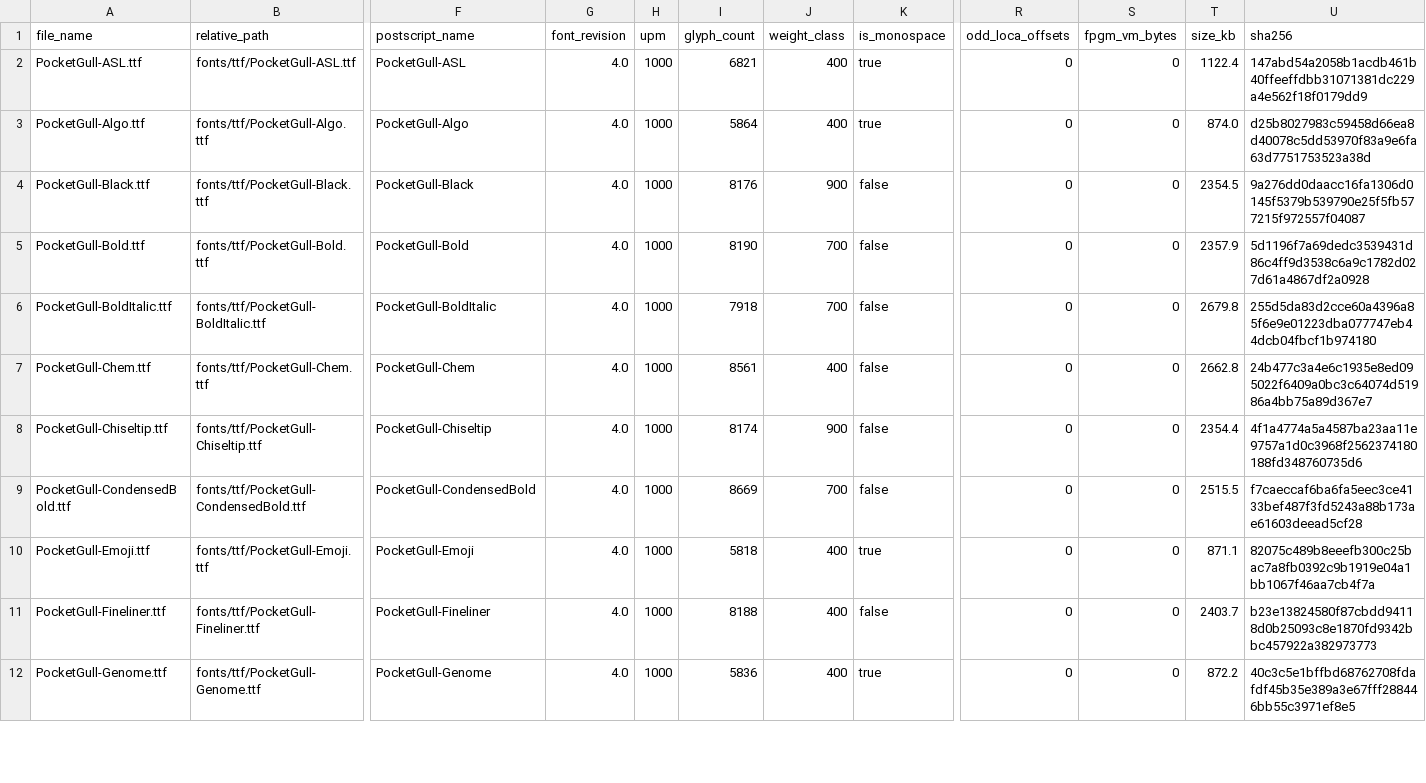
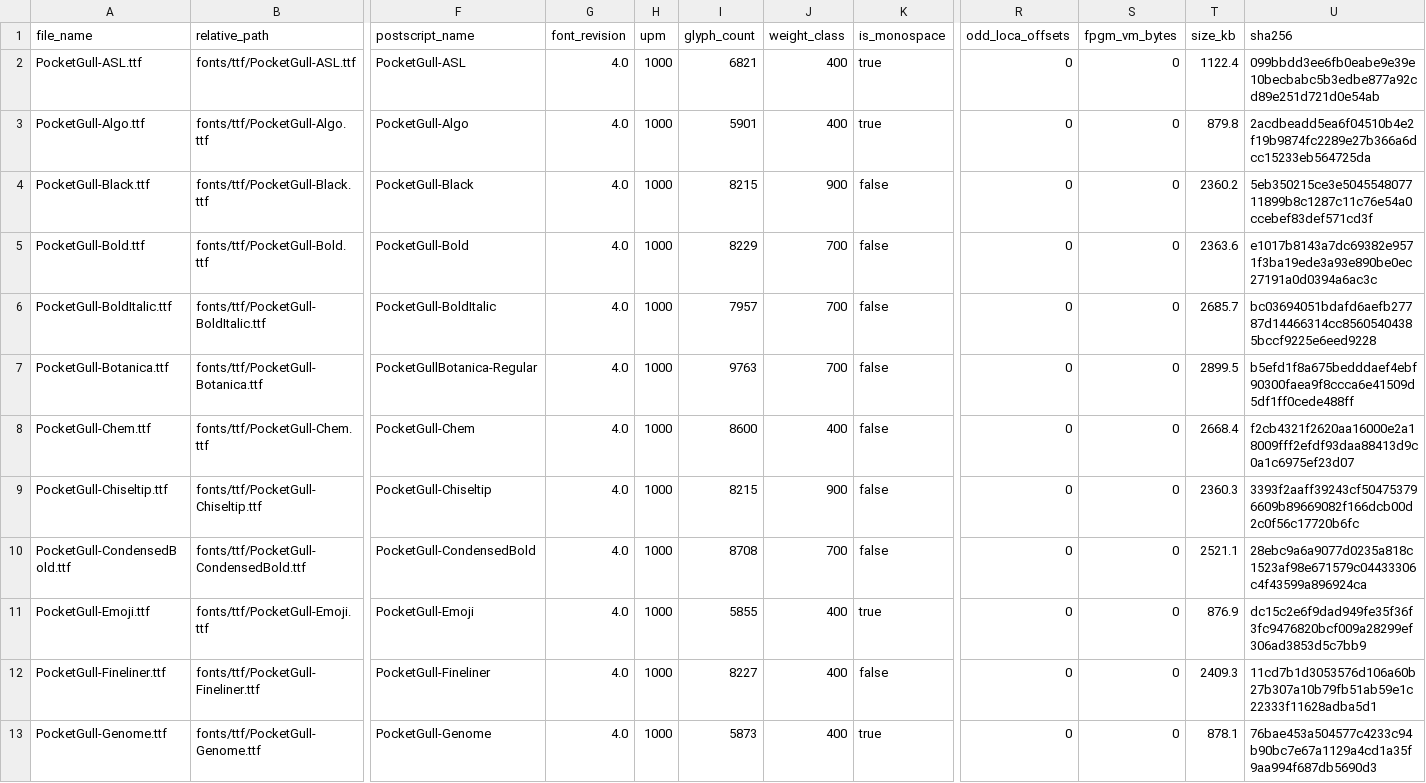
Before and after one commit to pocketgull-app/pocketgull-font, a CSV file: fonts/pocketgull_v4_sfnt_telemetry.csv, drawn as a sheet; only a part is shown, gaps mark what is left out; addresses are those after the commit; rows hold the shown columns only; the diff covers the shown part only; the diff names each change by its address in the sheet, - before the commit and + after, or states it on an @@ line.

Commit message:
feat(winget): stage PocketGull.Font v4.0.0 NSIS manifest and retire legacy PocketGull.Typeface ID

```diff
--- a/fonts/pocketgull_v4_sfnt_telemetry.csv
+++ b/fonts/pocketgull_v4_sfnt_telemetry.csv
-U2 (sha256): 147abd54a2058b1acdb461b40ffeeffdbb31071381dc229a4e562f18f0179dd9
+U2 (sha256): 099bbdd3ee6fb0eabe9e39e10becbabc5b3edbe877a92cd89e251d721d0e54ab
-I3 (glyph_count): 5864
+I3 (glyph_count): 5901
-T3 (size_kb): 874.0
+T3 (size_kb): 879.8
-U3 (sha256): d25b8027983c59458d66ea8d40078c5dd53970f83a9e6fa63d7751753523a38d
+U3 (sha256): 2acdbeadd5ea6f04510b4e2f19b9874fc2289e27b366a6dcc15233eb564725da
-I4 (glyph_count): 8176
+I4 (glyph_count): 8215
-T4 (size_kb): 2354.5
+T4 (size_kb): 2360.2
-U4 (sha256): 9a276dd0daacc16fa1306d0145f5379b539790e25f5fb577215f972557f04087
+U4 (sha256): 5eb350215ce3e504554807711899b8c1287c11c76e54a0ccebef83def571cd3f
-I5 (glyph_count): 8190
+I5 (glyph_count): 8229
-T5 (size_kb): 2357.9
+T5 (size_kb): 2363.6
-U5 (sha256): 5d1196f7a69dedc3539431d86c4ff9d3538c6a9c1782d027d61a4867df2a0928
+U5 (sha256): e1017b8143a7dc69382e9571f3ba19ede3a93e890be0ec27191a0d0394a6ac3c
-I6 (glyph_count): 7918
+I6 (glyph_count): 7957
-T6 (size_kb): 2679.8
+T6 (size_kb): 2685.7
-U6 (sha256): 255d5da83d2cce60a4396a85f6e9e01223dba077747eb44dcb04fbcf1b974180
+U6 (sha256): bc03694051bdafd6aefb27787d14466314cc85605404385bccf9225e6eed9228
+row 7: PocketGull-Botanica.ttf | fonts/ttf/PocketGull-Botanica.ttf | PocketGullBotanica-Regular | 4.0 | 1000 | 9763 | 700 | false | 0 | 0 | 2899.5 | b5efd1f8a675bedddaef4ebf90300faea9f8ccca6e41509d5df1ff0cede488ff
-I8 (glyph_count): 8561
+I8 (glyph_count): 8600
-T8 (size_kb): 2662.8
+T8 (size_kb): 2668.4
-U8 (sha256): 24b477c3a4e6c1935e8ed095022f6409a0bc3c64074d51986a4bb75a89d367e7
+U8 (sha256): f2cb4321f2620aa16000e2a18009fff2efdf93daa88413d9c0a1c6975ef23d07
-I9 (glyph_count): 8174
+I9 (glyph_count): 8215
-T9 (size_kb): 2354.4
+T9 (size_kb): 2360.3
-U9 (sha256): 4f1a4774a5a4587ba23aa11e9757a1d0c3968f2562374180188fd348760735d6
+U9 (sha256): 3393f2aaff39243cf504753796609b89669082f166dcb00d2c0f56c17720b6fc
-I10 (glyph_count): 8669
+I10 (glyph_count): 8708
-T10 (size_kb): 2515.5
+T10 (size_kb): 2521.1
-U10 (sha256): f7caeccaf6ba6fa5eec3ce4133bef487f3fd5243a88b173ae61603deead5cf28
+U10 (sha256): 28ebc9a6a9077d0235a818c1523af98e671579c04433306c4f43599a896924ca
-I11 (glyph_count): 5818
+I11 (glyph_count): 5855
-T11 (size_kb): 871.1
+T11 (size_kb): 876.9
-U11 (sha256): 82075c489b8eeefb300c25bac7a8fb0392c9b1919e04a1bb1067f46aa7cb4f7a
+U11 (sha256): dc15c2e6f9dad949fe35f36f3fc9476820bcf009a28299ef306ad3853d5c7bb9
-I12 (glyph_count): 8188
+I12 (glyph_count): 8227
-T12 (size_kb): 2403.7
+T12 (size_kb): 2409.3
-U12 (sha256): b23e13824580f87cbdd94118d0b25093c8e1870fd9342bbc457922a382973773
+U12 (sha256): 11cd7b1d3053576d106a60b27b307a10b79fb51ab59e1c22333f11628adba5d1
-I13 (glyph_count): 5836
+I13 (glyph_count): 5873
-T13 (size_kb): 872.2
+T13 (size_kb): 878.1
-U13 (sha256): 40c3c5e1bffbd68762708fdafdf45b35e389a3e67fff288446bb55c3971ef8e5
+U13 (sha256): 76bae453a504577c4233c94b90bc7e67a1129a4cd1a35f9aa994f687db5690d3
```
Also changed, not shown: 1 added row and 86 edited cells elsewhere in this file, 16 other files.
